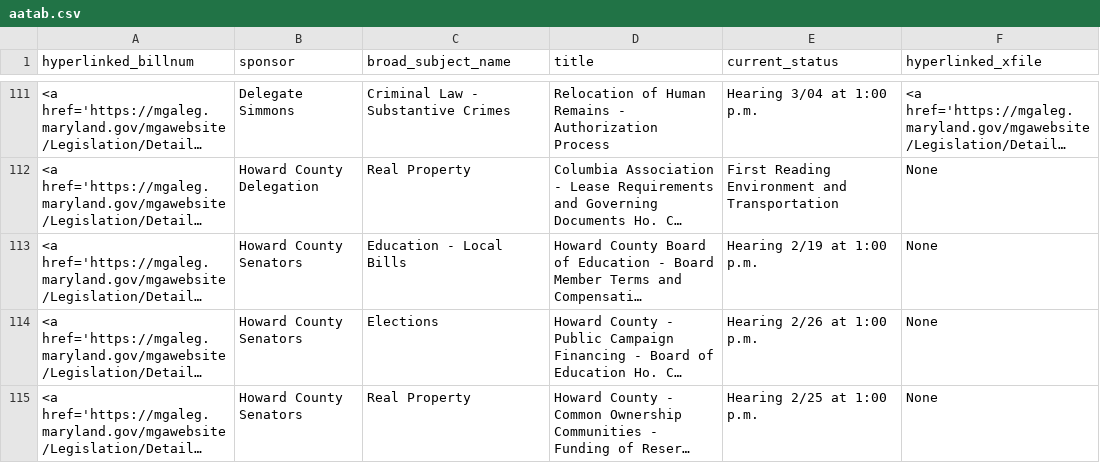
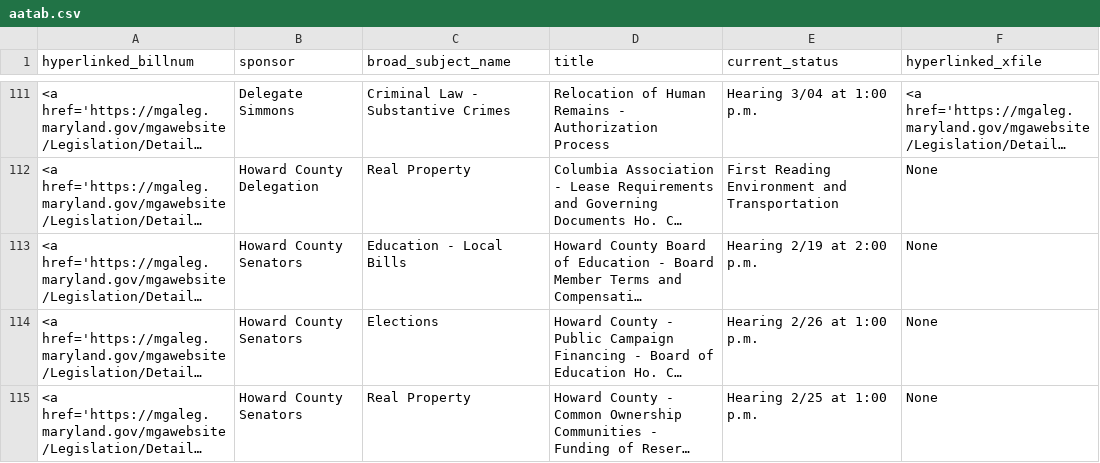
Before and after one commit to Baltimore-Sun/md-ga-bill-tracker, a CSV file: aatab.csv, drawn as a sheet; only a part is shown, gaps mark what is left out; long unchanged cells end in …; the diff covers the shown part only; the diff names each change by its address in the sheet, - before the commit and + after, or states it on an @@ line.

```diff
--- a/aatab.csv
+++ b/aatab.csv
-E113 (current_status): Hearing 2/19 at 1:00 p.m.
+E113 (current_status): Hearing 2/19 at 2:00 p.m.
```
Also changed, not shown: 5 edited cells elsewhere in this file, carrolltab.csv, howtab.csv.
